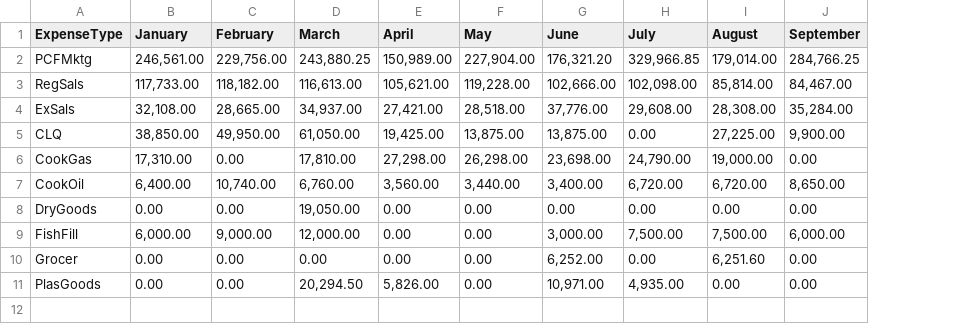
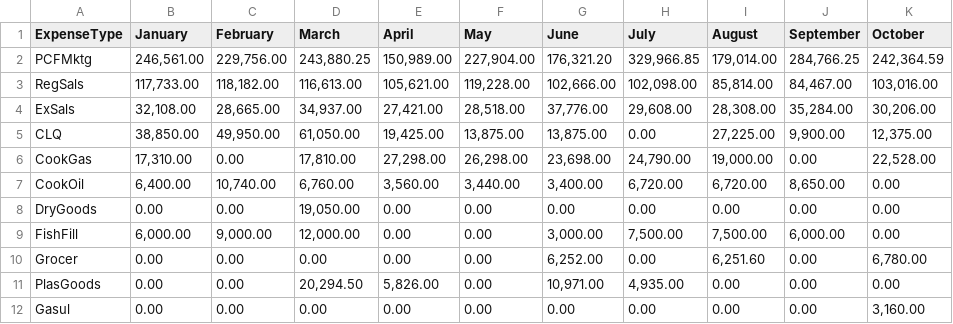
Before and after one commit to colleenxyu/MH_Dashboard, a CSV file: 26COGChart.csv, drawn as a sheet; the diff names each change by its address in the sheet, - before the commit and + after, or states it on an @@ line.

```diff
--- a/26COGChart.csv
+++ b/26COGChart.csv
+column K (October), rows 2-11: 242,364.59 | 103,016.00 | 30,206.00 | 12,375.00 | 22,528.00 | 0.00 | 0.00 | 0.00 | 6,780.00 | 0.00
+row 12: Gasul | 0.00 | 0.00 | 0.00 | 0.00 | 0.00 | 0.00 | 0.00 | 0.00 | 0.00 | 3,160.00
```
Also changed, not shown: 2526MarginsChart.csv, GrossvsNetComparison2526.csv, 34 other files.
